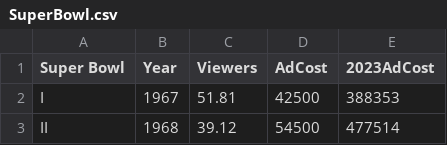
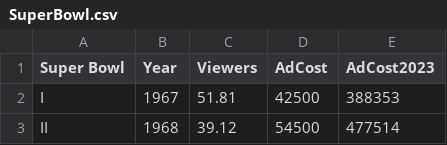
Before and after one commit to jafox11/MS282, a CSV file: SuperBowl.csv, drawn as a sheet; only a part is shown.

Commit message:
Update SuperBowl.csv

```diff
--- a/SuperBowl.csv
+++ b/SuperBowl.csv
@@ -1,2 +1,2 @@
-Super Bowl,Year,Viewers,AdCost,2023AdCost
+Super Bowl,Year,Viewers,AdCost,AdCost2023
 I,1967,51.81,42500,388353
```
